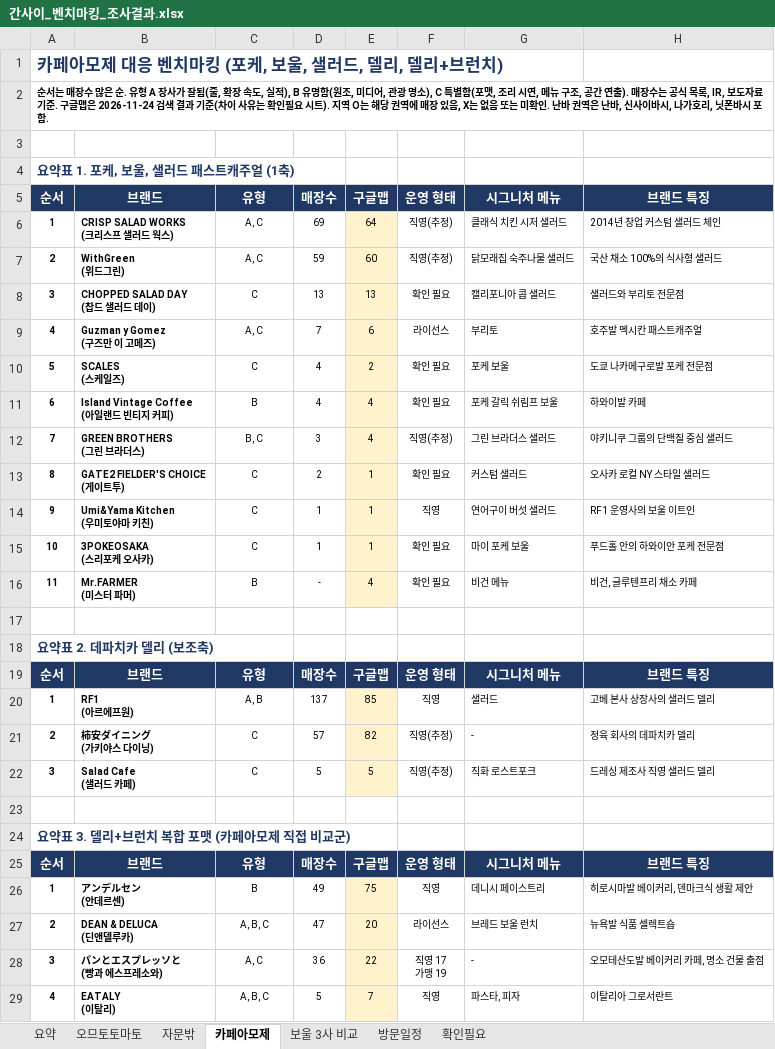
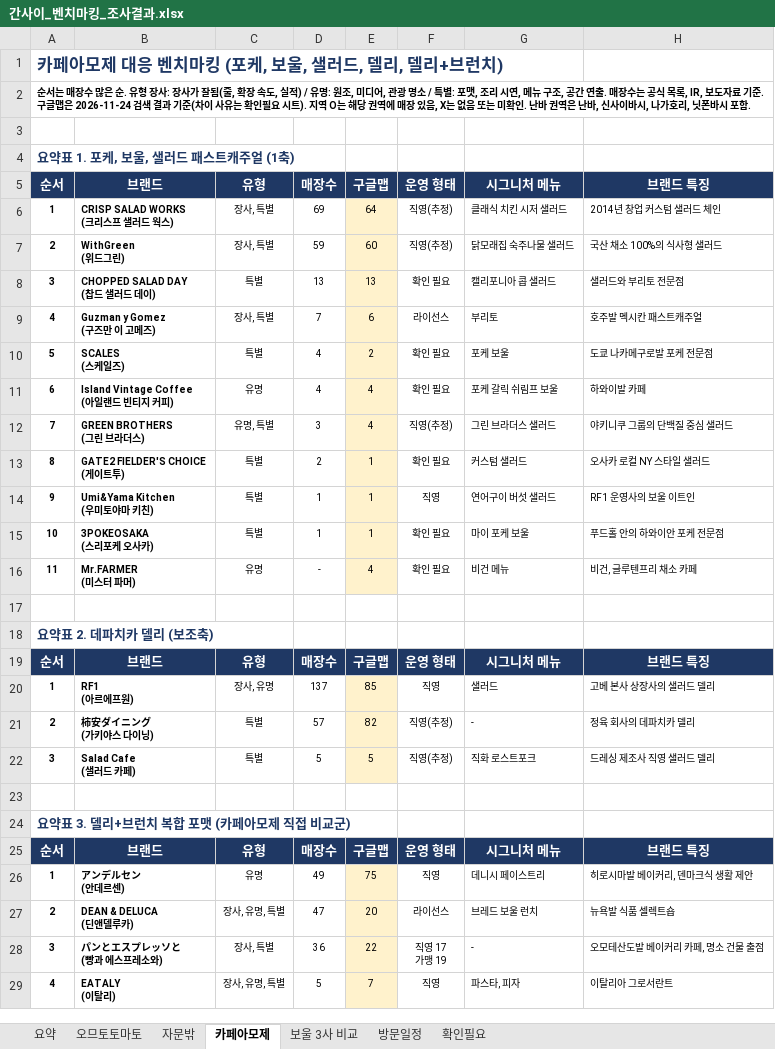
Before and after one commit to grandnim-wq/Claude, an Excel workbook: benchmark/간사이_벤치마킹_조사결과.xlsx, sheet 카페아모제, drawn as a sheet; only a part is shown; values as stored, in another font and other column widths than the file's, no borders; the diff covers the shown part only; the diff names each change by its address in the sheet, - before the commit and + after, or states it on an @@ line.

```diff
--- a/benchmark/간사이_벤치마킹_조사결과.xlsx (sheet 카페아모제)
+++ b/benchmark/간사이_벤치마킹_조사결과.xlsx (sheet 카페아모제)
-A2: …. 유형 A 장사가 잘됨(줄, 확장 속도, 실적), B 유명함(원조, 미디어, 관광 명소), C 특별함(포맷, 조리 시연, 메뉴 구조, 공간 연출). 매장수는…
+A2: …. 유형 장사: 장사가 잘됨(줄, 확장 속도, 실적) / 유명: 원조, 미디어, 관광 명소 / 특별: 포맷, 조리 시연, 메뉴 구조, 공간 연출. 매장수는…
-C6:C7: A, C
+C6:C7: 장사, 특별
-C8: C
+C8: 특별
-C9: A, C
+C9: 장사, 특별
-C10: C
+C10: 특별
-C11: B
+C11: 유명
-C12: B, C
+C12: 유명, 특별
-C13:C15: C
+C13:C15: 특별
-C16: B
+C16: 유명
-C20: A, B
+C20: 장사, 유명
-C21:C22: C
+C21:C22: 특별
-C26: B
+C26: 유명
-C27: A, B, C
+C27: 장사, 유명, 특별
-C28: A, C
+C28: 장사, 특별
-C29: A, B, C
+C29: 장사, 유명, 특별
```
Also changed, not shown: 5 edited cells elsewhere in this sheet, sheet 오므토토마토, sheet 자문밖.
